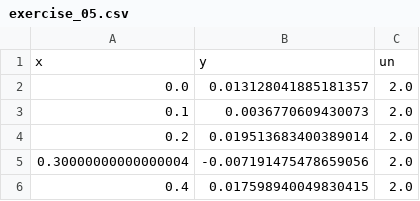
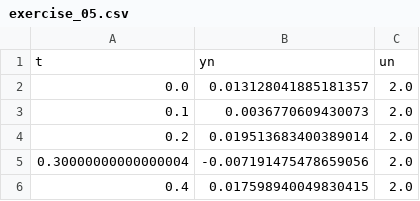
Before and after one commit to jairocuellar/System_identification, a CSV file: data/exercise_05.csv, drawn as a sheet; only a part is shown.

```diff
--- a/data/exercise_05.csv
+++ b/data/exercise_05.csv
@@ -1,2 +1,2 @@
-x,y,un
+t,yn,un
 0.0,0.013128041885181357,2.0
```
Also changed, not shown: 6 other files.
